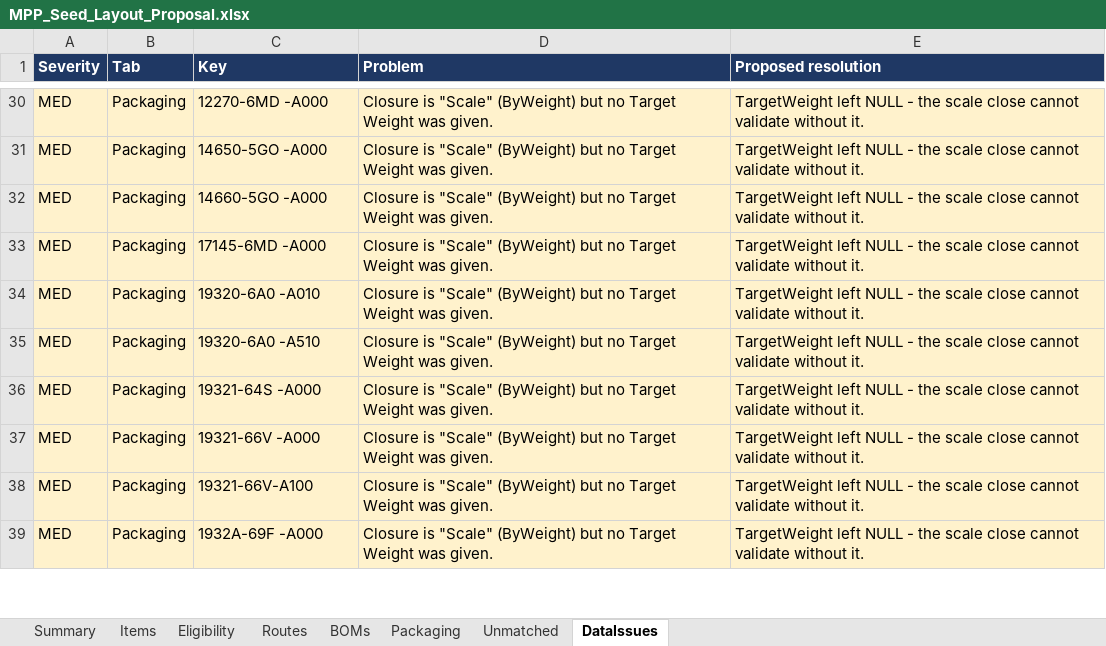
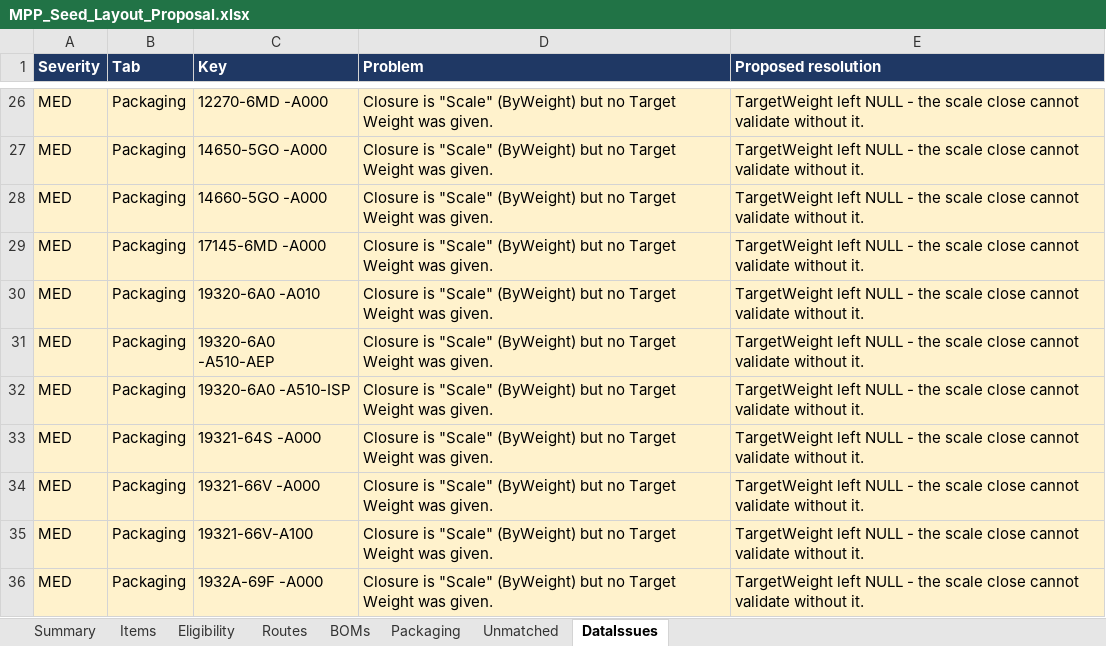
Before and after one commit to BR-Customers/MPP, an Excel workbook: reference/MPP_Seed_Layout_Proposal.xlsx, sheet DataIssues, drawn as a sheet; only a part is shown, gaps mark what is left out; values as stored, in another font and other column widths than the file's, no borders; addresses are those after the commit; the diff covers the shown part only; the diff names each change by its address in the sheet, - before the commit and + after, or states it on an @@ line.

```diff
--- a/reference/MPP_Seed_Layout_Proposal.xlsx (sheet DataIssues)
+++ b/reference/MPP_Seed_Layout_Proposal.xlsx (sheet DataIssues)
-C31 (Key): 19320-6A0 -A510
+C31 (Key): 19320-6A0 -A510-AEP
+row 32: MED | Packaging | 19320-6A0 -A510-ISP | Closure is "Scale" (ByWeight) but no Target Weight was given. | TargetWeight left NULL - the scale close cannot validate without it.
```
Also changed, not shown: 5 added rows, 4 removed rows and 3 edited cells elsewhere in this sheet, sheet Items, sheet Packaging, sheet Unmatched, sheet Summary.
